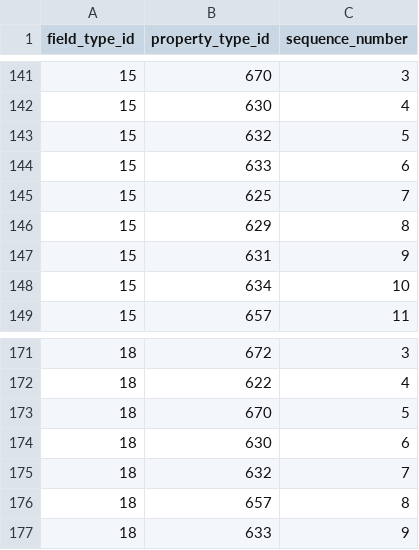
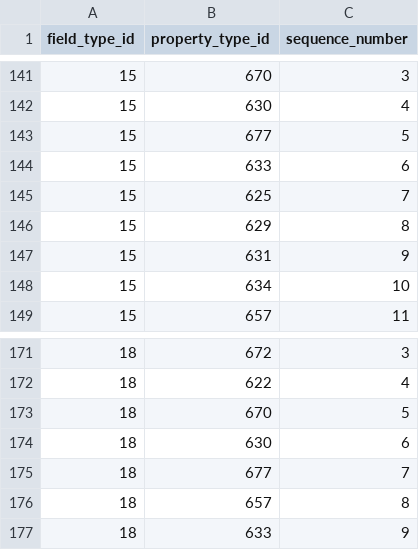
Before and after one commit to viz-centric/flair-bi, a CSV file: src/main/resources/config/liquibase/seed/field_types_property_types.csv, drawn as a sheet; only a part is shown, gaps mark what is left out.

```diff
--- a/src/main/resources/config/liquibase/seed/field_types_property_types.csv
+++ b/src/main/resources/config/liquibase/seed/field_types_property_types.csv
@@ -142,3 +142,3 @@ field_type_id|property_type_id|sequence_number
 15|630|4
-15|632|5
+15|677|5
 15|633|6
@@ -174,3 +174,3 @@ field_type_id|property_type_id|sequence_number
 18|630|6
-18|632|7
+18|677|7
 18|657|8
```
Also changed, not shown: src/main/resources/config/liquibase/seed/propertytype.csv.
